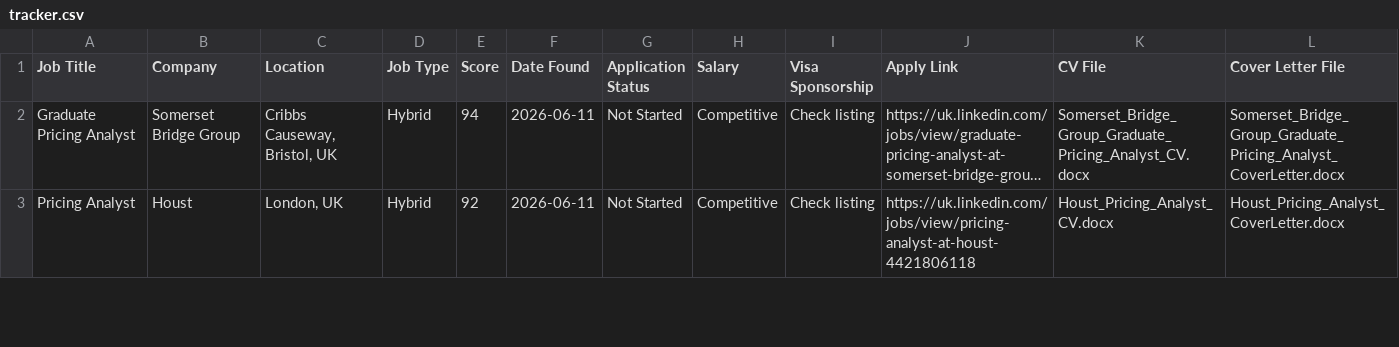
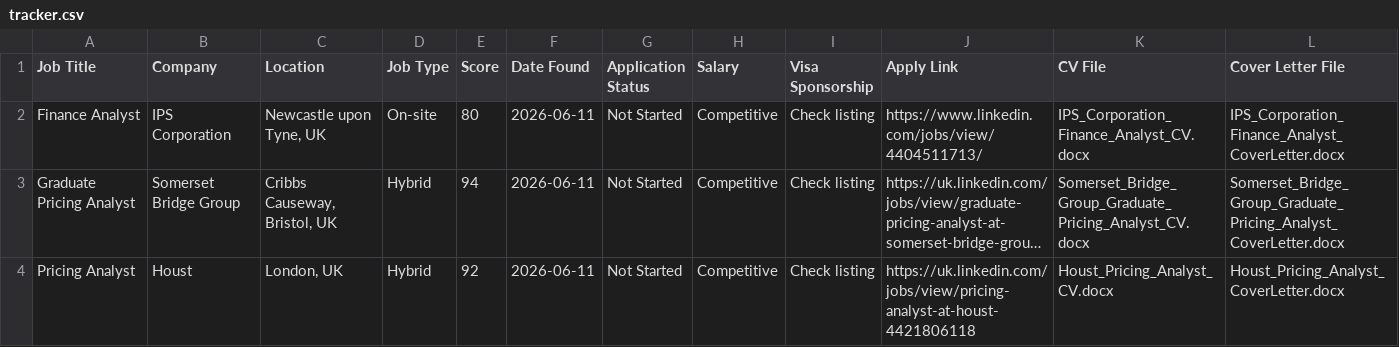
Before and after one commit to Jeevajk21/AI-Agent-for-apply-jobs, a CSV file: applications/tracker.csv, drawn as a sheet; only a part is shown; long unchanged cells end in …; the diff names each change by its address in the sheet, - before the commit and + after, or states it on an @@ line.

```diff
--- a/applications/tracker.csv
+++ b/applications/tracker.csv
+row 2: Finance Analyst | IPS Corporation | Newcastle upon Tyne, UK | On-site | 80 | 2026-06-11 | Not Started | Competitive | Check listing | https://www.linkedin.com/jobs/view/4404511713/ | IPS_Corporation_Finance_Analyst_CV.docx | IPS_Corporation_Finance_Analyst_CoverLetter.docx
```
Also changed, not shown: 3 other files.
